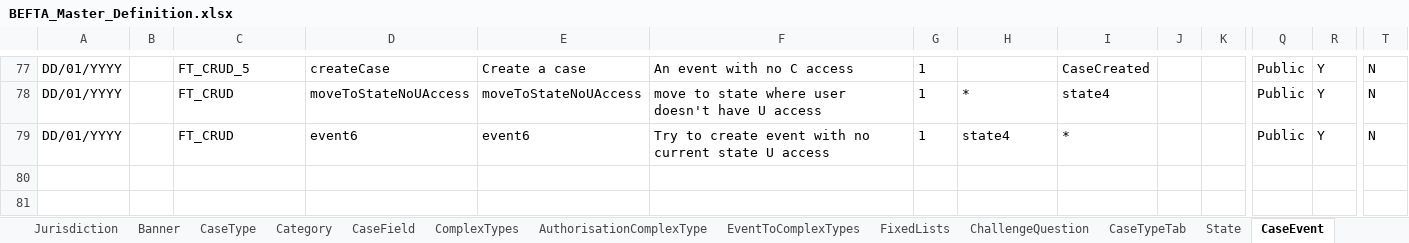
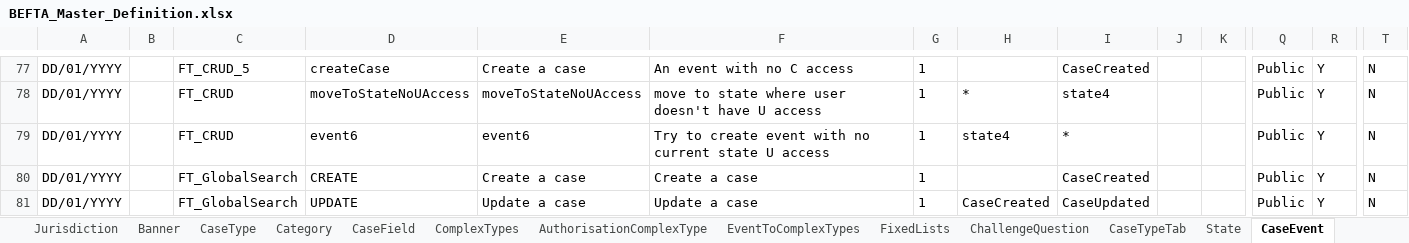
Before and after one commit to hmcts/ccd-test-definitions, an Excel workbook: src/main/resources/uk/gov/hmcts/ccd/test_definitions/excel/BEFTA_Master_Definition.xlsx, sheet CaseEvent, drawn as a sheet; only a part is shown, gaps mark what is left out; values as stored, in another font and other column widths than the file's, no borders; table styles not drawn; rows hold the shown columns only; the diff names each change by its address in the sheet, - before the commit and + after, or states it on an @@ line.

Commit message:
RDM-12805 - FT_GlobalSearch case type for testing GlobalSearch

```diff
--- a/src/main/resources/uk/gov/hmcts/ccd/test_definitions/excel/BEFTA_Master_Definition.xlsx (sheet CaseEvent)
+++ b/src/main/resources/uk/gov/hmcts/ccd/test_definitions/excel/BEFTA_Master_Definition.xlsx (sheet CaseEvent)
+row 80: DD/01/YYYY |  | FT_GlobalSearch | CREATE | Create a case | Create a case | 1 |  | CaseCreated |  |  | Public | Y | N
+row 81: DD/01/YYYY |  | FT_GlobalSearch | UPDATE | Update a case | Update a case | 1 | CaseCreated | CaseUpdated |  |  | Public | Y | N
```
Also changed, not shown: sheet AuthorisationCaseField, sheet CaseField, sheet AuthorisationCaseState, sheet AuthorisationCaseEvent, sheet State, sheet AuthorisationCaseType, 6 more sheets, other sheet tabs, 20 other files.
